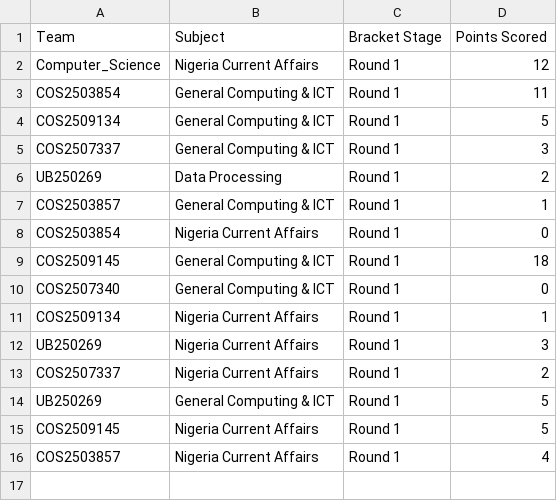
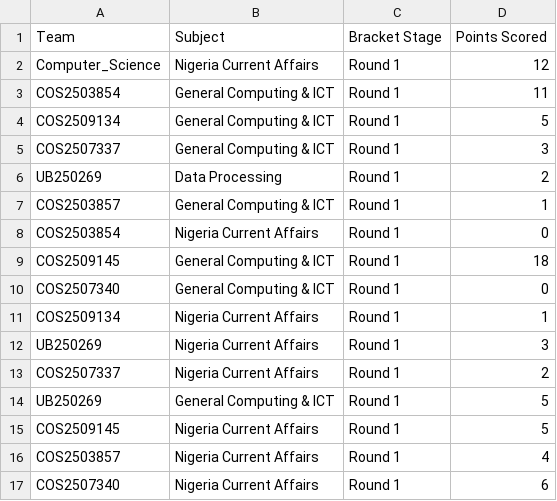
Before and after one commit to datascience-uniben/faculty_of_com_quiz, a CSV file: completed_rounds.csv, drawn as a sheet.

Commit message:
Log match activity entry: COS2507340

```diff
--- a/completed_rounds.csv
+++ b/completed_rounds.csv
@@ -16 +16,2 @@ COS2509145,Nigeria Current Affairs,Round 1,5
 COS2503857,Nigeria Current Affairs,Round 1,4
+COS2507340,Nigeria Current Affairs,Round 1,6
```
